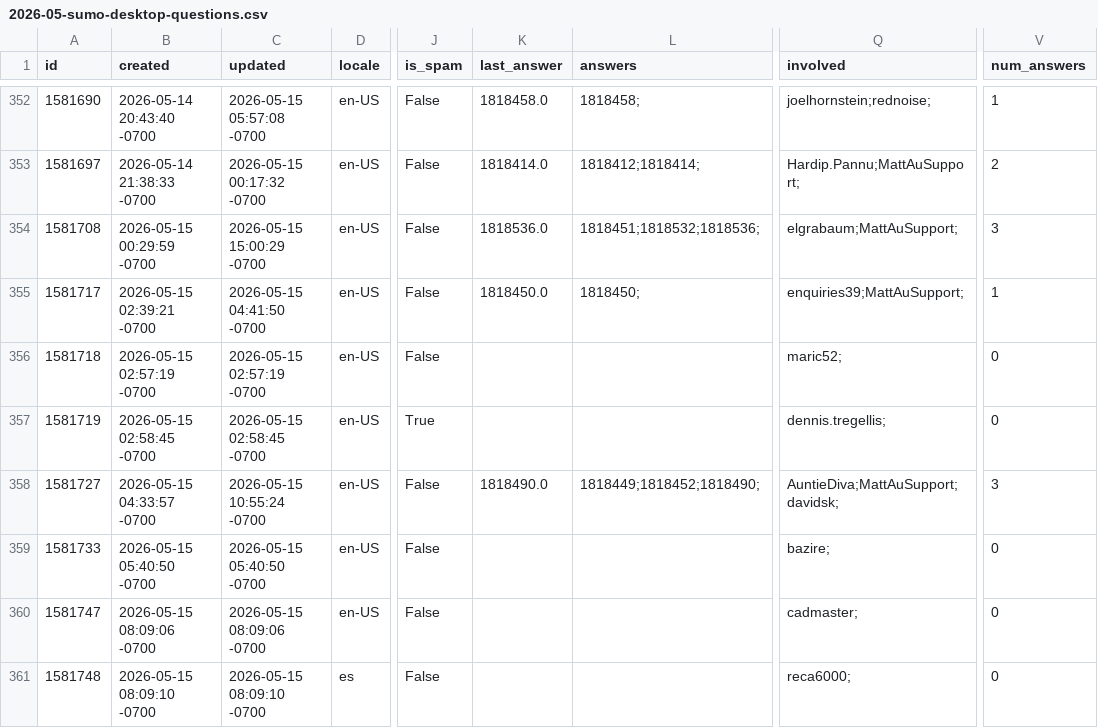
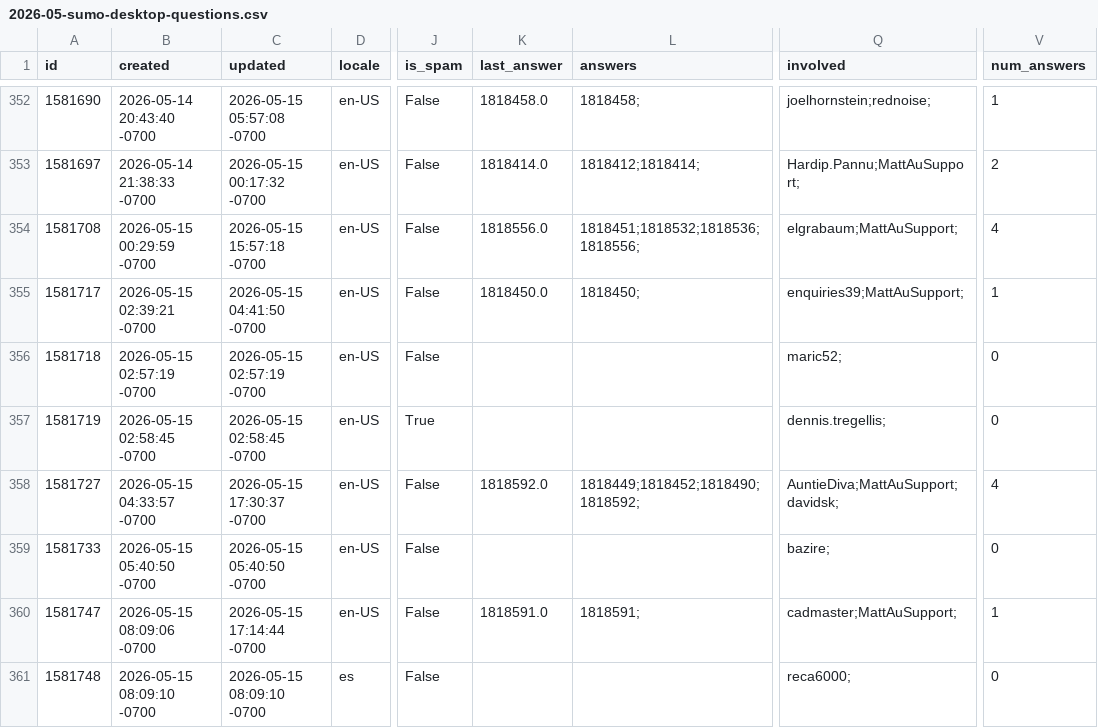
Before and after one commit to thunderbird/thunderbird-desktop-metrics-and-reports, a CSV file: CONCATENATED_FILES/DESKTOP/2026-05-sumo-desktop-questions.csv, drawn as a sheet; only a part is shown, gaps mark what is left out; the diff covers the shown part only; the diff names each change by its address in the sheet, - before the commit and + after, or states it on an @@ line.

```diff
--- a/CONCATENATED_FILES/DESKTOP/2026-05-sumo-desktop-questions.csv
+++ b/CONCATENATED_FILES/DESKTOP/2026-05-sumo-desktop-questions.csv
-C354 (updated): 2026-05-15 15:00:29 -0700
+C354 (updated): 2026-05-15 15:57:18 -0700
-K354 (last_answer): 1818536.0
+K354 (last_answer): 1818556.0
-L354 (answers): 1818451;1818532;1818536;
+L354 (answers): 1818451;1818532;1818536;1818556;
-V354 (num_answers): 3
+V354 (num_answers): 4
-C358 (updated): 2026-05-15 10:55:24 -0700
+C358 (updated): 2026-05-15 17:30:37 -0700
-K358 (last_answer): 1818490.0
+K358 (last_answer): 1818592.0
-L358 (answers): 1818449;1818452;1818490;
+L358 (answers): 1818449;1818452;1818490;1818592;
-V358 (num_answers): 3
+V358 (num_answers): 4
-C360 (updated): 2026-05-15 08:09:06 -0700
+C360 (updated): 2026-05-15 17:14:44 -0700
-K360 (last_answer): (empty)
+K360 (last_answer): 1818591.0
-L360 (answers): (empty)
+L360 (answers): 1818591;
-Q360 (involved): cadmaster;
+Q360 (involved): cadmaster;MattAuSupport;
-V360 (num_answers): 0
+V360 (num_answers): 1
```
Also changed, not shown: 3 added rows and 63 edited cells elsewhere in this file, 1 other file.
